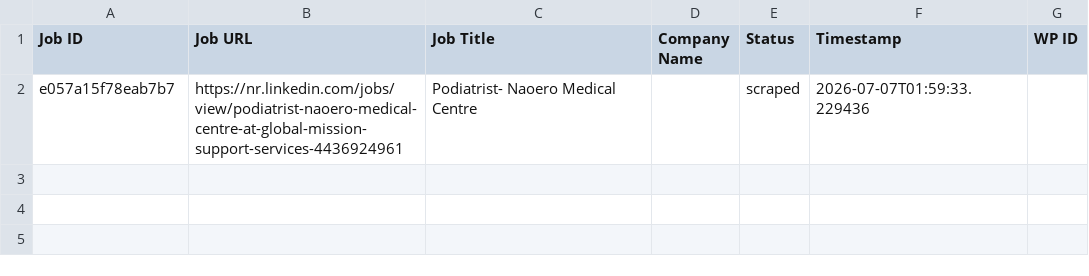
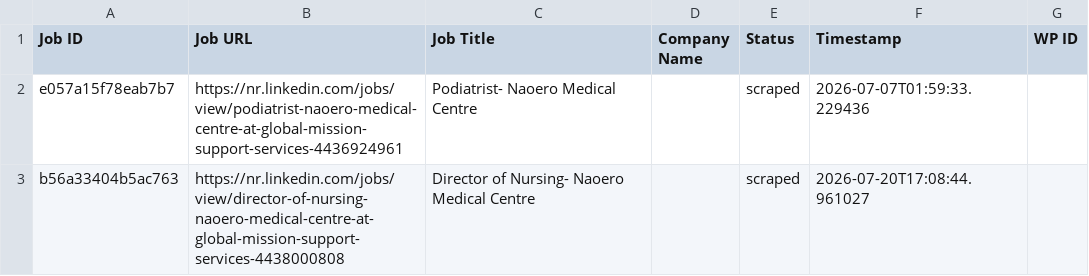
Before and after one commit to mimusdesign/nr, a CSV file: processed_jobs.csv, drawn as a sheet.

```diff
--- a/processed_jobs.csv
+++ b/processed_jobs.csv
@@ -2 +2,2 @@ Job ID,Job URL,Job Title,Company Name,Status,Timestamp,WP ID
 e057a15f78eab7b7,https://nr.linkedin.com/jobs/view/podiatrist-naoero-medical-centre-at-global-mission-support-services-4436924961,Podiatrist- Naoero Medical Centre,,scraped,2026-07-07T01:59:33.229436,
+b56a33404b5ac763,https://nr.linkedin.com/jobs/view/director-of-nursing-naoero-medical-centre-at-global-mission-support-services-4438000808,Director of Nursing- Naoero Medical Centre,,scraped,2026-07-20T17:08:44.961027,
```
